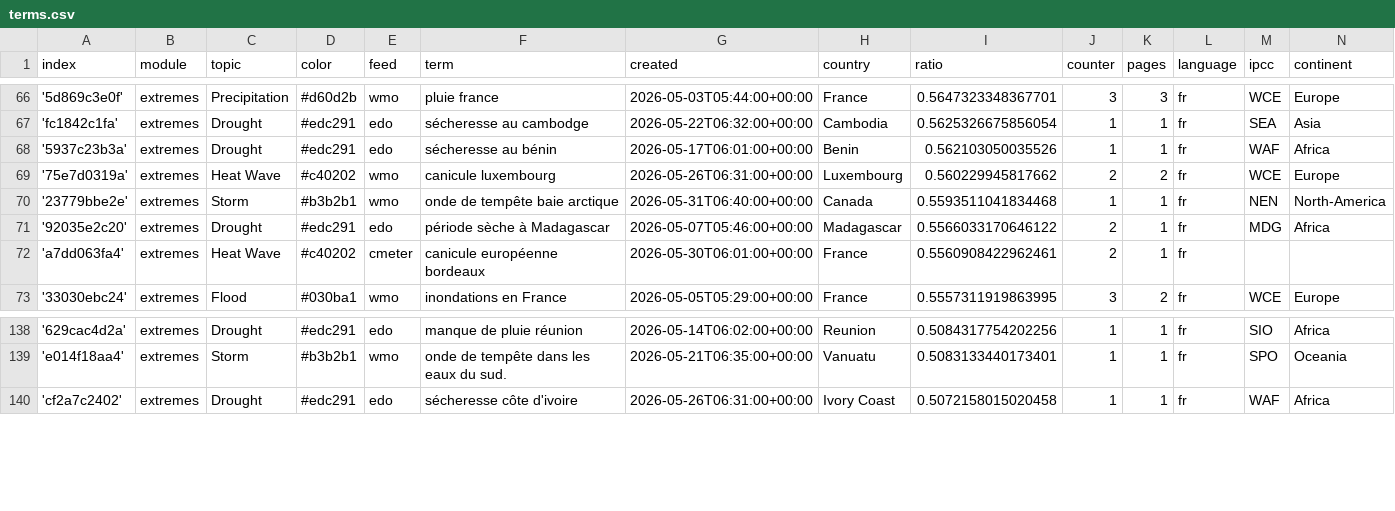
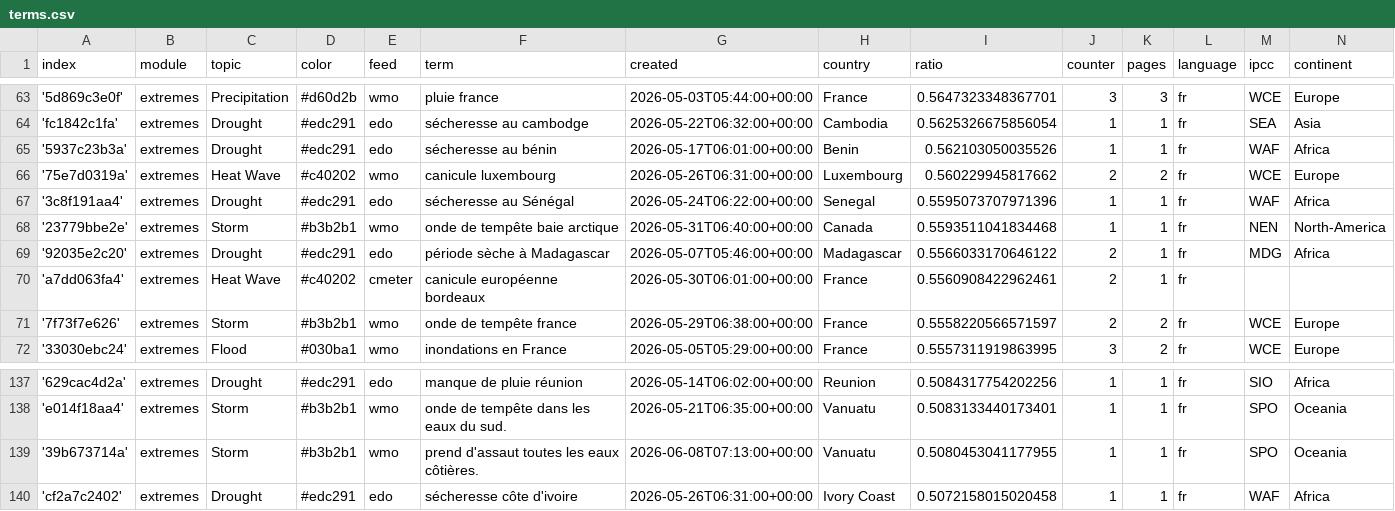
Before and after one commit to TinoH91news/frenchExtremes, a CSV file: terms.csv, drawn as a sheet; only a part is shown, gaps mark what is left out; the diff covers the shown part only.

```diff
--- a/terms.csv
+++ b/terms.csv
@@ -69,2 +66,3 @@ index,module,topic,color,feed,term,created,country,ratio,counter,pages,language,
 '75e7d0319a',extremes,Heat Wave,#c40202,wmo,canicule luxembourg,2026-05-26T06:31:00+00:00,Luxembourg,0.560229945817662,2,2,fr,WCE,Europe
+'3c8f191aa4',extremes,Drought,#edc291,edo,sécheresse au Sénégal,2026-05-24T06:22:00+00:00,Senegal,0.5595073707971396,1,1,fr,WAF,Africa
 '23779bbe2e',extremes,Storm,#b3b2b1,wmo,onde de tempête baie arctique,2026-05-31T06:40:00+00:00,Canada,0.5593511041834468,1,1,fr,NEN,North-America
@@ -72,2 +70,3 @@ index,module,topic,color,feed,term,created,country,ratio,counter,pages,language,
 'a7dd063fa4',extremes,Heat Wave,#c40202,cmeter,canicule européenne bordeaux,2026-05-30T06:01:00+00:00,France,0.5560908422962461,2,1,fr,,
+'7f73f7e626',extremes,Storm,#b3b2b1,wmo,onde de tempête france,2026-05-29T06:38:00+00:00,France,0.5558220566571597,2,2,fr,WCE,Europe
 '33030ebc24',extremes,Flood,#030ba1,wmo,inondations en France,2026-05-05T05:29:00+00:00,France,0.5557311919863995,3,2,fr,WCE,Europe
@@ -139,2 +138,3 @@ index,module,topic,color,feed,term,created,country,ratio,counter,pages,language,
 'e014f18aa4',extremes,Storm,#b3b2b1,wmo,onde de tempête dans les eaux du sud.,2026-05-21T06:35:00+00:00,Vanuatu,0.5083133440173401,1,1,fr,SPO,Oceania
+'39b673714a',extremes,Storm,#b3b2b1,wmo,prend d'assaut toutes les eaux côtières.,2026-06-08T07:13:00+00:00,Vanuatu,0.5080453041177955,1,1,fr,SPO,Oceania
 'cf2a7c2402',extremes,Drought,#edc291,edo,sécheresse côte d'ivoire,2026-05-26T06:31:00+00:00,Ivory Coast,0.5072158015020458,1,1,fr,WAF,Africa
```
Also changed, not shown: 3 added rows and 6 removed rows elsewhere in this file.
